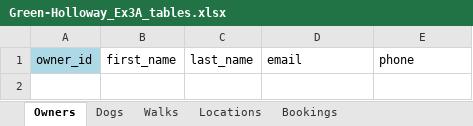
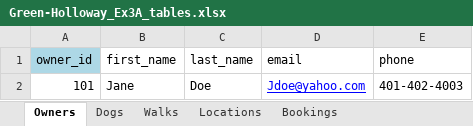
Before and after one commit to PGHollo/W2_Workshop, an Excel workbook: Green-Holloway_Ex3A_tables.xlsx, sheet Owners, drawn as a sheet; values as stored, in another font and other column widths than the file's, no borders; the diff names each change by its address in the sheet, - before the commit and + after, or states it on an @@ line.

```diff
--- a/Green-Holloway_Ex3A_tables.xlsx (sheet Owners)
+++ b/Green-Holloway_Ex3A_tables.xlsx (sheet Owners)
+row 2: 101 | Jane | Doe | Jdoe@yahoo.com | 401-402-4003
```
Also changed, not shown: sheet Dogs, sheet Locations, sheet Bookings, sheet Walks, 1 other file.
